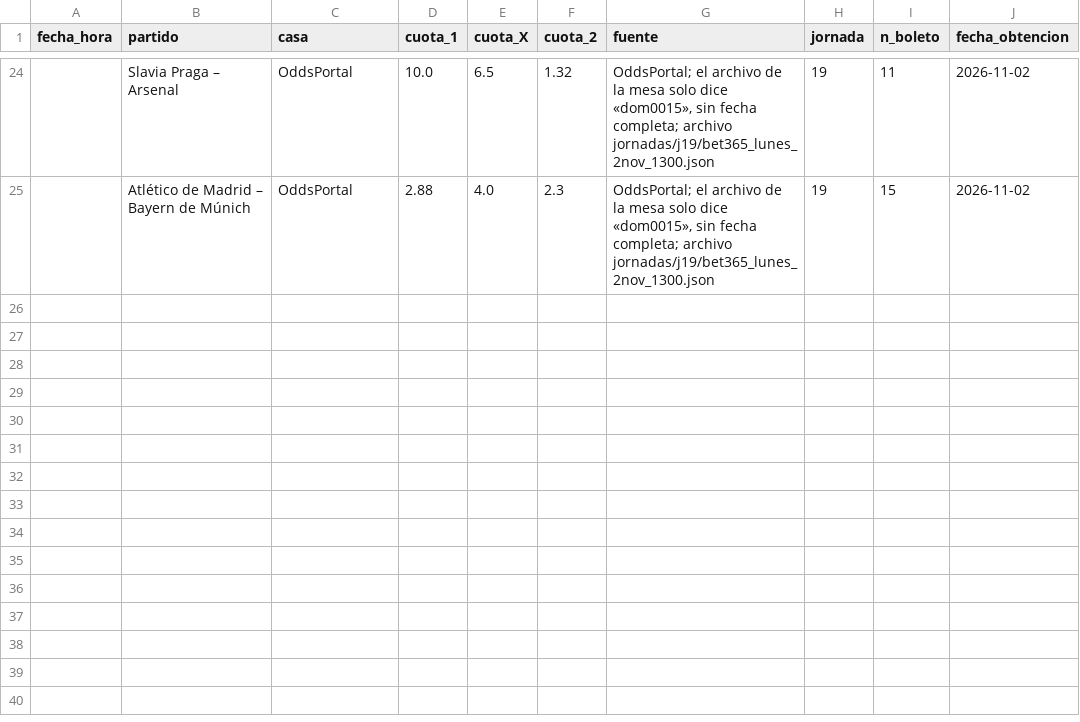
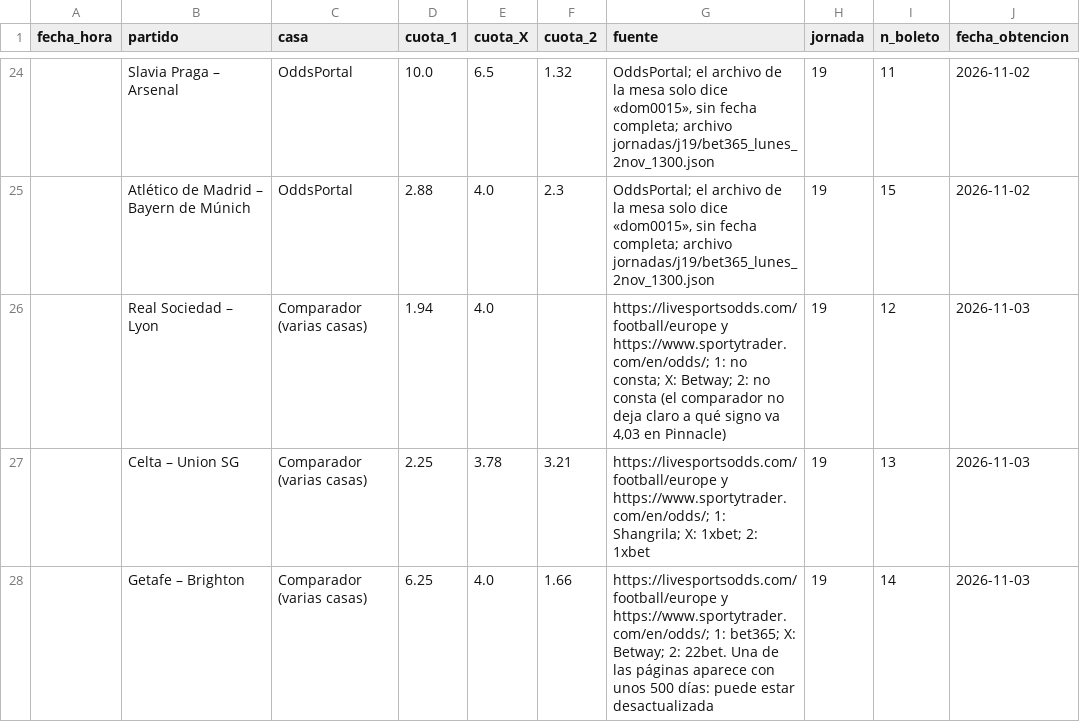
Before and after one commit to CarlosM2403E2505/markitdown, a CSV file: quiniela/exportacion/datos_para_mesa/cuotas.csv, drawn as a sheet; only a part is shown, gaps mark what is left out; the diff names each change by its address in the sheet, - before the commit and + after, or states it on an @@ line.

```diff
--- a/quiniela/exportacion/datos_para_mesa/cuotas.csv
+++ b/quiniela/exportacion/datos_para_mesa/cuotas.csv
+row 26:  | Real Sociedad – Lyon | Comparador (varias casas) | 1.94 | 4.0 |  | https://livesportsodds.com/football/europe y https://www.sportytrader.com/en/odds/; 1: no consta; X: Betway; 2: no consta (el comparador no deja claro a qué signo va 4,03 en Pinnacle) | 19 | 12 | 2026-11-03
+row 27:  | Celta – Union SG | Comparador (varias casas) | 2.25 | 3.78 | 3.21 | https://livesportsodds.com/football/europe y https://www.sportytrader.com/en/odds/; 1: Shangrila; X: 1xbet; 2: 1xbet | 19 | 13 | 2026-11-03
+row 28:  | Getafe – Brighton | Comparador (varias casas) | 6.25 | 4.0 | 1.66 | https://livesportsodds.com/football/europe y https://www.sportytrader.com/en/odds/; 1: bet365; X: Betway; 2: 22bet. Una de las páginas aparece con unos 500 días: puede estar desactualizada | 19 | 14 | 2026-11-03
```
Also changed, not shown: quiniela/exportacion/datos_para_mesa/bajas.csv, quiniela/exportacion/datos_para_mesa/pronosticos_j19.csv, 15 other files.
